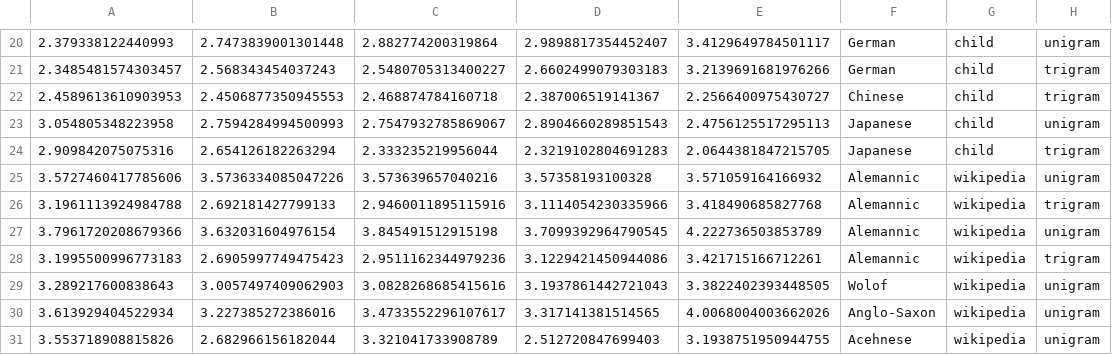
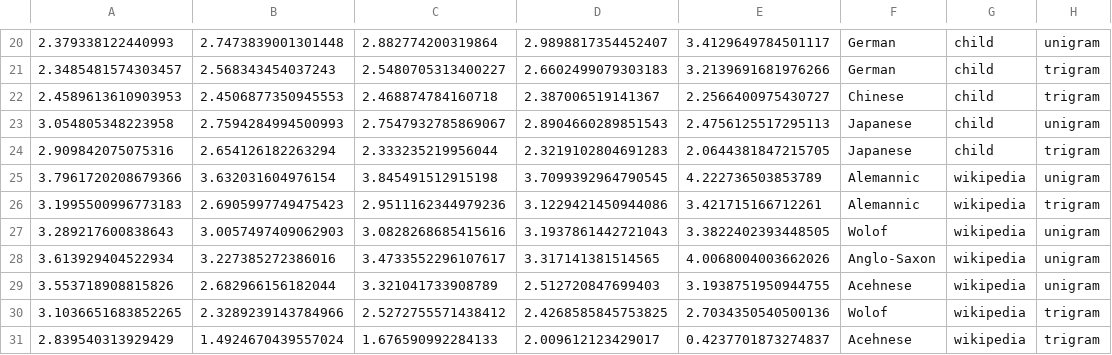
Before and after one commit to jklafka/language-modeling, a CSV file: Data/crossval_barycenters.csv, drawn as a sheet; only a part is shown, gaps mark what is left out; the shorter side is filled out with more unchanged rows; the diff names each change by its address in the sheet, - before the commit and + after, or states it on an @@ line.

```diff
--- a/Data/crossval_barycenters.csv
+++ b/Data/crossval_barycenters.csv
-row 25: 3.5727460417785606 | 3.5736334085047226 | 3.573639657040216 | 3.57358193100328 | 3.571059164166932 | Alemannic | wikipedia | unigram
-row 26: 3.1961113924984788 | 2.692181427799133 | 2.9460011895115916 | 3.1114054230335966 | 3.418490685827768 | Alemannic | wikipedia | trigram
```
Also changed, not shown: Data/Paper/families.csv, 49 other files.
